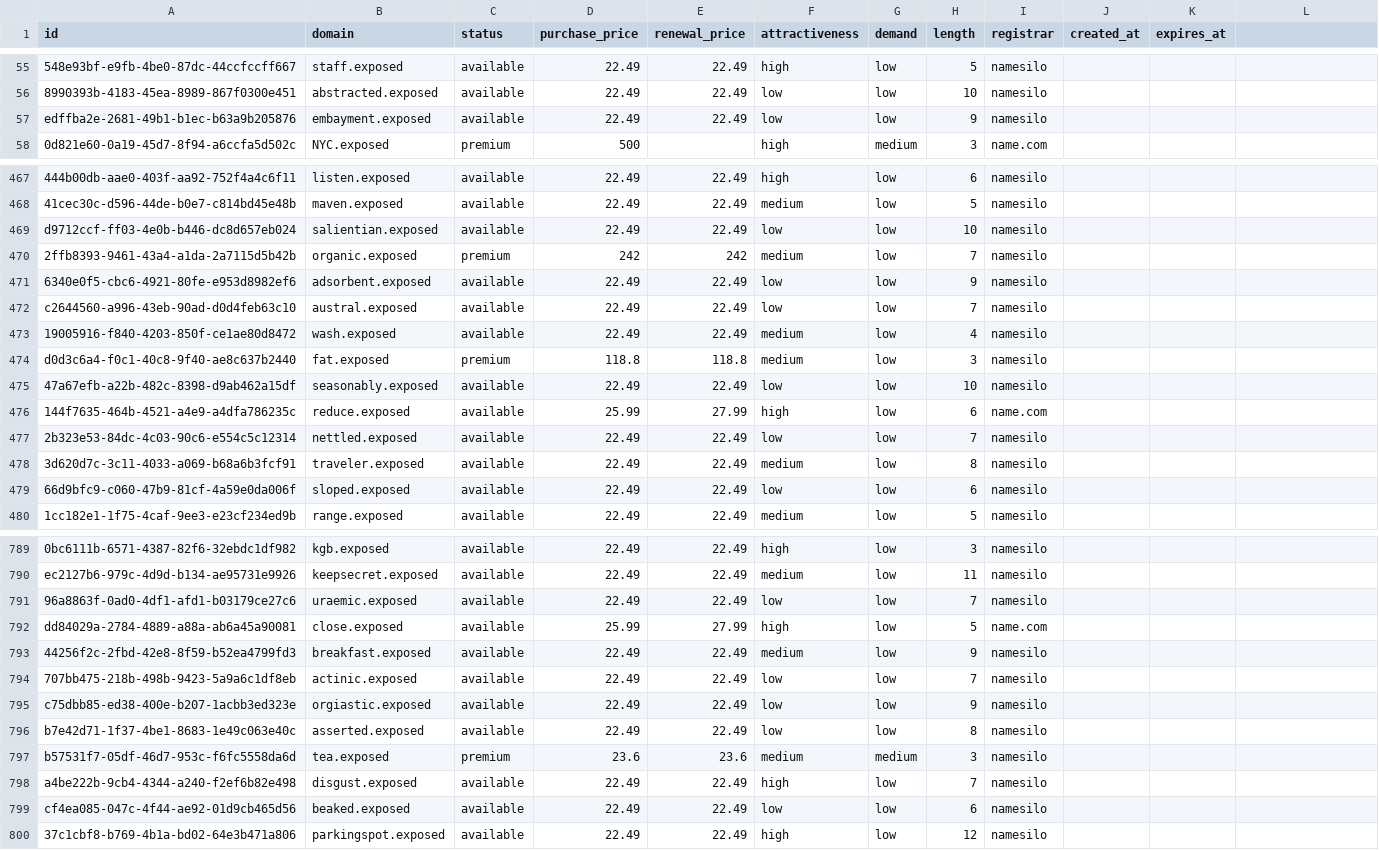
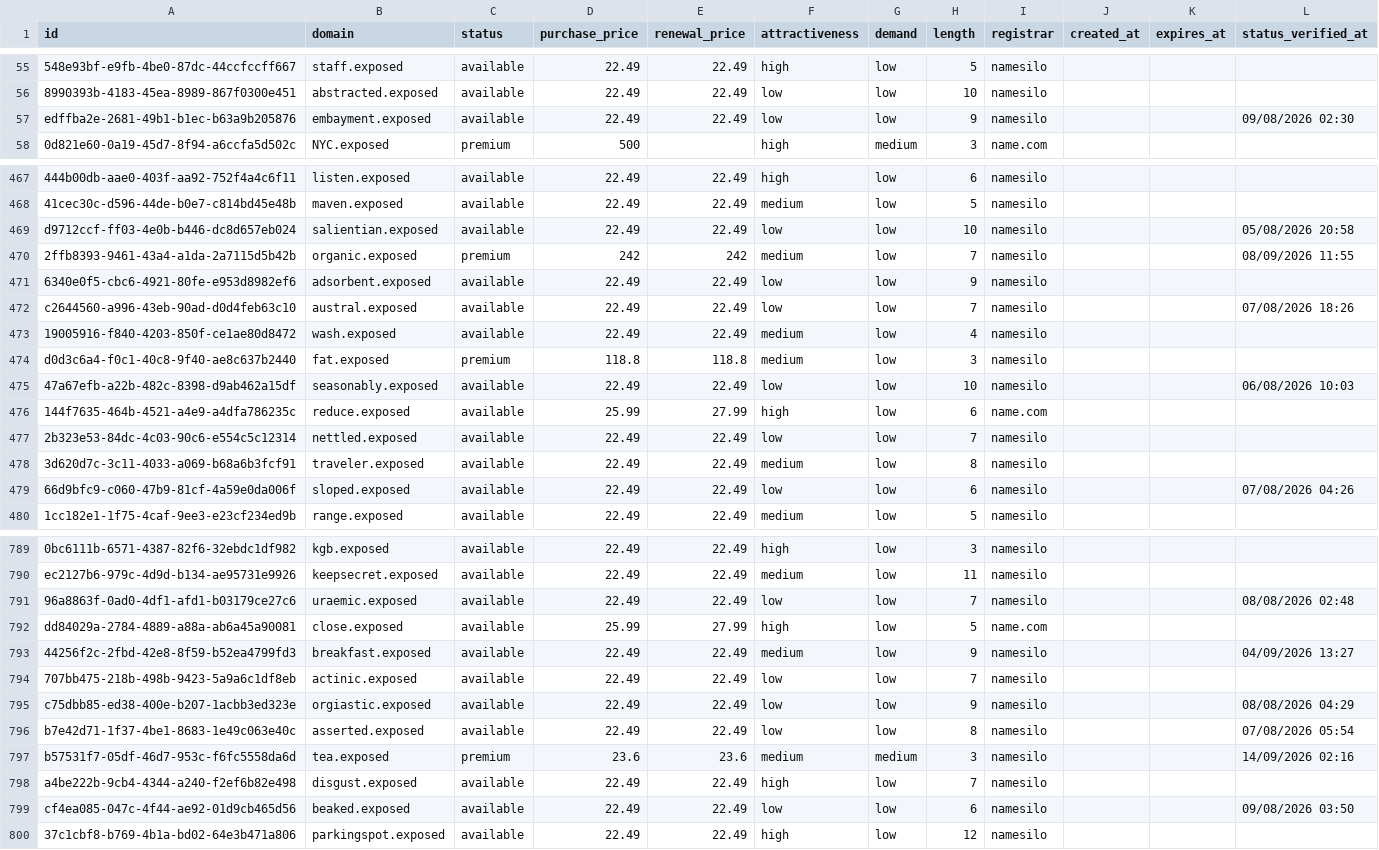
Before and after one commit to UniqueDomains/exposed-oneword-domains, a CSV file: exposed.csv, drawn as a sheet; only a part is shown, gaps mark what is left out; the diff covers the shown part only; the diff names each change by its address in the sheet, - before the commit and + after, or states it on an @@ line.

Commit message:
Domains update

```diff
--- a/exposed.csv
+++ b/exposed.csv
-L1: (empty)
+L1: status_verified_at
-L57 (status_verified_at): (empty)
+L57 (status_verified_at): 09/08/2026 02:30
-L469 (status_verified_at): (empty)
+L469 (status_verified_at): 05/08/2026 20:58
-L470 (status_verified_at): (empty)
+L470 (status_verified_at): 08/09/2026 11:55
-L472 (status_verified_at): (empty)
+L472 (status_verified_at): 07/08/2026 18:26
-L475 (status_verified_at): (empty)
+L475 (status_verified_at): 06/08/2026 10:03
-L479 (status_verified_at): (empty)
+L479 (status_verified_at): 07/08/2026 04:26
-L791 (status_verified_at): (empty)
+L791 (status_verified_at): 08/08/2026 02:48
-L793 (status_verified_at): (empty)
+L793 (status_verified_at): 04/09/2026 13:27
-L795 (status_verified_at): (empty)
+L795 (status_verified_at): 08/08/2026 04:29
-L796 (status_verified_at): (empty)
+L796 (status_verified_at): 07/08/2026 05:54
-L797 (status_verified_at): (empty)
+L797 (status_verified_at): 14/09/2026 02:16
-L799 (status_verified_at): (empty)
+L799 (status_verified_at): 09/08/2026 03:50
```
Also changed, not shown: 124 edited cells elsewhere in this file, 6 other files.
